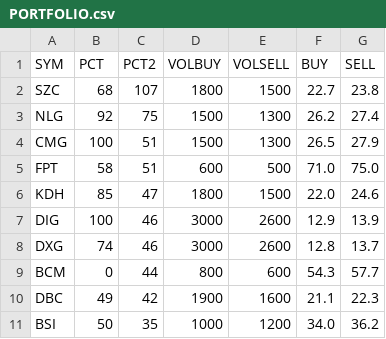
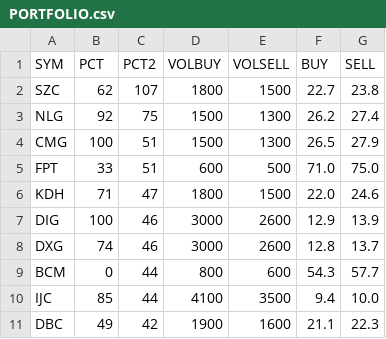
Before and after one commit to cali-invest/portfolio-live, a CSV file: data/PORTFOLIO.csv, drawn as a sheet.

```diff
--- a/data/PORTFOLIO.csv
+++ b/data/PORTFOLIO.csv
@@ -1,7 +1,7 @@
 SYM,PCT,PCT2,VOLBUY,VOLSELL,BUY,SELL
-SZC,68,107,1800,1500,22.7,23.8
+SZC,62,107,1800,1500,22.7,23.8
 NLG,92,75,1500,1300,26.2,27.4
 CMG,100,51,1500,1300,26.5,27.9
-FPT,58,51,600,500,71.0,75.0
-KDH,85,47,1800,1500,22.0,24.6
+FPT,33,51,600,500,71.0,75.0
+KDH,71,47,1800,1500,22.0,24.6
 DIG,100,46,3000,2600,12.9,13.9
@@ -9,3 +9,3 @@ DXG,74,46,3000,2600,12.8,13.7
 BCM,0,44,800,600,54.3,57.7
+IJC,85,44,4100,3500,9.4,10.0
 DBC,49,42,1900,1600,21.1,22.3
-BSI,50,35,1000,1200,34.0,36.2
```
Also changed, not shown: data/CMD.csv, data/CMD2.csv, 2 other files.
